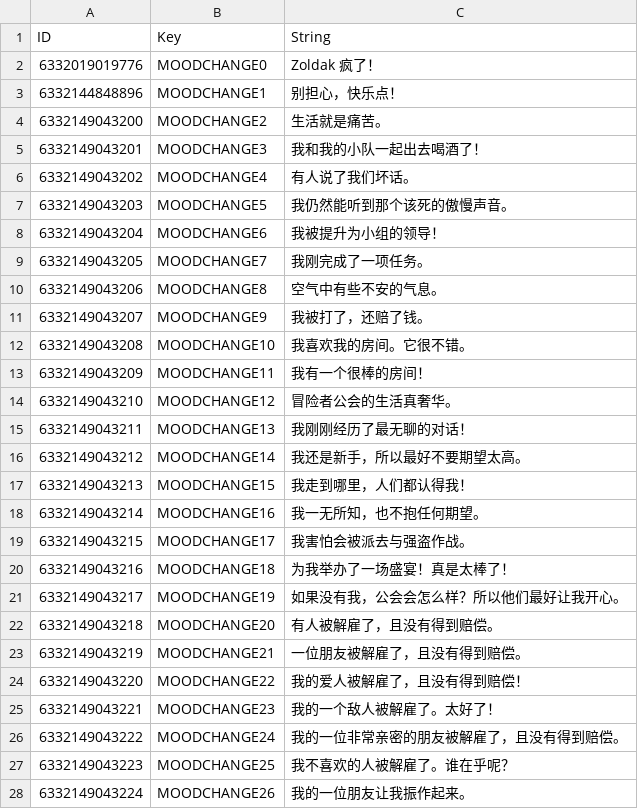
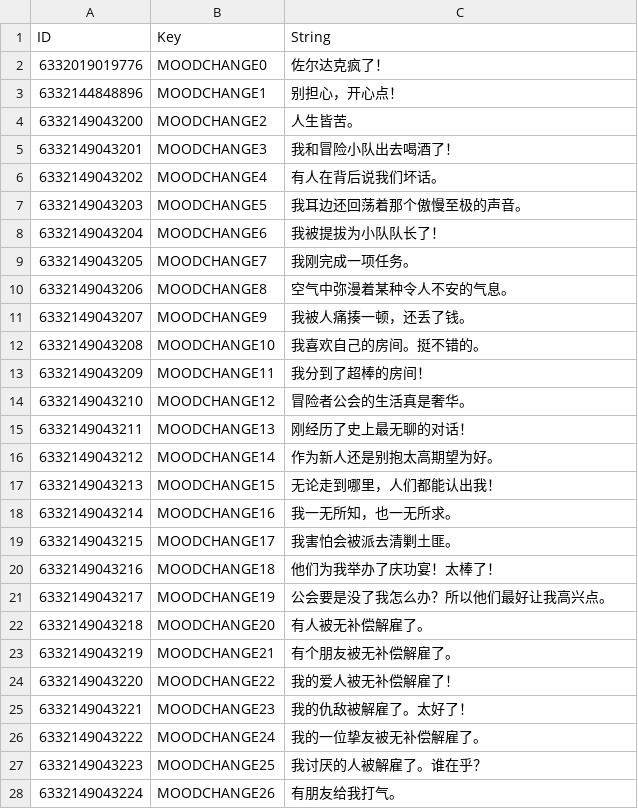
Before and after one commit to evantakami/Our-Adventurer-Guild-Chinese-Localization, a CSV file: CustomTranslation/MoodAndRelationships.csv, drawn as a sheet; only a part is shown; the diff covers the shown part only.

```diff
--- a/CustomTranslation/MoodAndRelationships.csv
+++ b/CustomTranslation/MoodAndRelationships.csv
@@ -1,28 +1,28 @@
 ID,Key,String
-6332019019776,MOODCHANGE0,Zoldak 疯了！
-6332144848896,MOODCHANGE1,别担心，快乐点！
-6332149043200,MOODCHANGE2,生活就是痛苦。
-6332149043201,MOODCHANGE3,我和我的小队一起出去喝酒了！
-6332149043202,MOODCHANGE4,有人说了我们坏话。
-6332149043203,MOODCHANGE5,我仍然能听到那个该死的傲慢声音。
-6332149043204,MOODCHANGE6,我被提升为小组的领导！
-6332149043205,MOODCHANGE7,我刚完成了一项任务。
-6332149043206,MOODCHANGE8,空气中有些不安的气息。
-6332149043207,MOODCHANGE9,我被打了，还赔了钱。
-6332149043208,MOODCHANGE10,我喜欢我的房间。它很不错。
-6332149043209,MOODCHANGE11,我有一个很棒的房间！
-6332149043210,MOODCHANGE12,冒险者公会的生活真奢华。
-6332149043211,MOODCHANGE13,我刚刚经历了最无聊的对话！
-6332149043212,MOODCHANGE14,我还是新手，所以最好不要期望太高。
-6332149043213,MOODCHANGE15,我走到哪里，人们都认得我！
-6332149043214,MOODCHANGE16,我一无所知，也不抱任何期望。
-6332149043215,MOODCHANGE17,我害怕会被派去与强盗作战。
-6332149043216,MOODCHANGE18,为我举办了一场盛宴！真是太棒了！
-6332149043217,MOODCHANGE19,如果没有我，公会会怎么样？所以他们最好让我开心。
-6332149043218,MOODCHANGE20,有人被解雇了，且没有得到赔偿。
-6332149043219,MOODCHANGE21,一位朋友被解雇了，且没有得到赔偿。
-6332149043220,MOODCHANGE22,我的爱人被解雇了，且没有得到赔偿！
-6332149043221,MOODCHANGE23,我的一个敌人被解雇了。太好了！
-6332149043222,MOODCHANGE24,我的一位非常亲密的朋友被解雇了，且没有得到赔偿。
-6332149043223,MOODCHANGE25,我不喜欢的人被解雇了。谁在乎呢？
-6332149043224,MOODCHANGE26,我的一位朋友让我振作起来。
+6332019019776,MOODCHANGE0,佐尔达克疯了！
+6332144848896,MOODCHANGE1,"别担心，开心点！"
+6332149043200,MOODCHANGE2,人生皆苦。
+6332149043201,MOODCHANGE3,我和冒险小队出去喝酒了！
+6332149043202,MOODCHANGE4,有人在背后说我们坏话。
+6332149043203,MOODCHANGE5,我耳边还回荡着那个傲慢至极的声音。
+6332149043204,MOODCHANGE6,我被提拔为小队队长了！
+6332149043205,MOODCHANGE7,我刚完成一项任务。
+6332149043206,MOODCHANGE8,空气中弥漫着某种令人不安的气息。
+6332149043207,MOODCHANGE9,我被人痛揍一顿，还丢了钱。
+6332149043208,MOODCHANGE10,我喜欢自己的房间。挺不错的。
+6332149043209,MOODCHANGE11,我分到了超棒的房间！
+6332149043210,MOODCHANGE12,冒险者公会的生活真是奢华。
+6332149043211,MOODCHANGE13,刚经历了史上最无聊的对话！
+6332149043212,MOODCHANGE14,作为新人还是别抱太高期望为好。
+6332149043213,MOODCHANGE15,"无论走到哪里，人们都能认出我！"
+6332149043214,MOODCHANGE16,我一无所知，也一无所求。
+6332149043215,MOODCHANGE17,我害怕会被派去清剿土匪。
+6332149043216,MOODCHANGE18,他们为我举办了庆功宴！太棒了！
+6332149043217,MOODCHANGE19,公会要是没了我怎么办？所以他们最好让我高兴点。
+6332149043218,MOODCHANGE20,有人被无补偿解雇了。
+6332149043219,MOODCHANGE21,有个朋友被无补偿解雇了。
+6332149043220,MOODCHANGE22,我的爱人被无补偿解雇了！
+6332149043221,MOODCHANGE23,我的仇敌被解雇了。太好了！
+6332149043222,MOODCHANGE24,我的一位挚友被无补偿解雇了。
+6332149043223,MOODCHANGE25,我讨厌的人被解雇了。谁在乎？
+6332149043224,MOODCHANGE26,有朋友给我打气。
```
Also changed, not shown: 108 edited cells elsewhere in this file, CustomTranslation/GuildUpgrades.csv, CustomTranslation/HubsceneEvents.csv, 12 other files.
